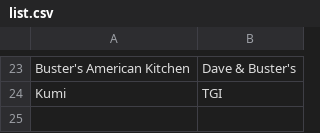
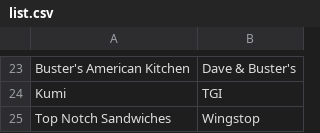
Before and after one commit to kisuka/GhostKitchens, a CSV file: list.csv, drawn as a sheet; only a part is shown, gaps mark what is left out.

Commit message:
Update list.csv

```diff
--- a/list.csv
+++ b/list.csv
@@ -25 +25,2 @@ Buster's American Kitchen,Dave & Buster's
 Kumi,TGI
+Top Notch Sandwiches,Wingstop
```
